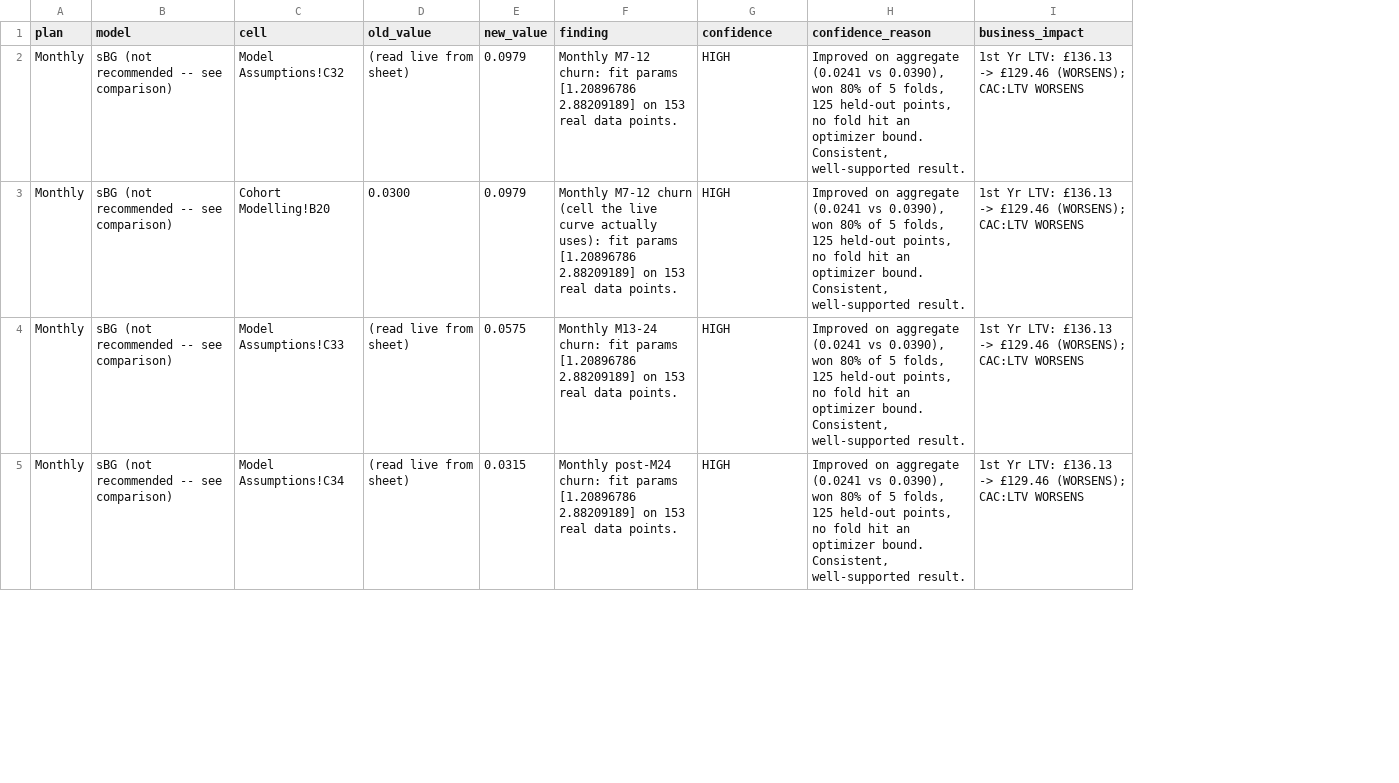
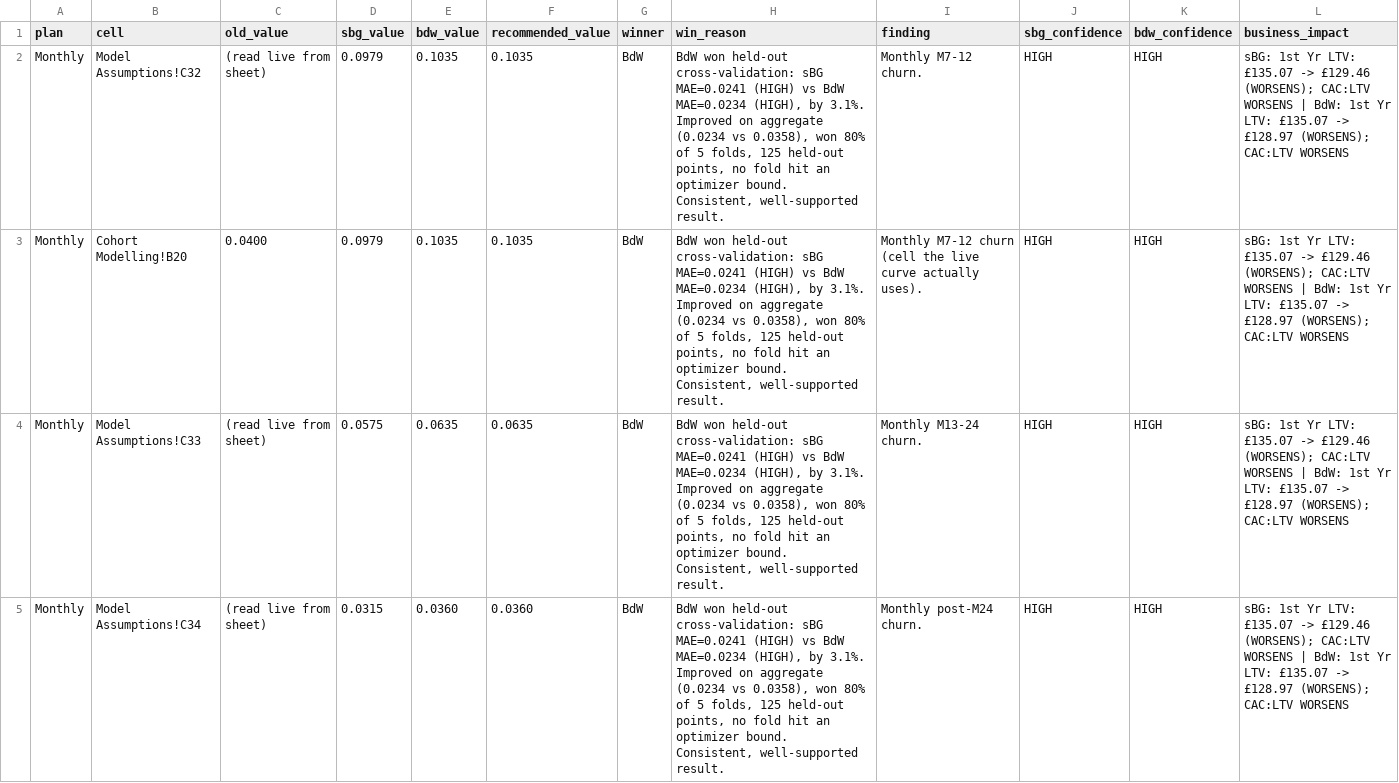
Before and after one commit to aanyasoni1495/DITTO-Financial-Model, a CSV file: outputs/sheet_updates.csv, drawn as a sheet; only a part is shown; removed rows and columns are numbered as before the commit, all else as after; the diff covers the shown part only; the diff names each change by its address in the sheet, - before the commit and + after, or states it on an @@ line.

```diff
--- a/outputs/sheet_updates.csv
+++ b/outputs/sheet_updates.csv
-column B (model), rows 2-5: all sBG (not recommended -- see comparison)
+column E (bdw_value), rows 2-5: 0.1035 | 0.1035 | 0.0635 | 0.0360
+column F (recommended_value), rows 2-5: 0.1035 | 0.1035 | 0.0635 | 0.0360
+column G (winner), rows 2-5: all BdW
+column H (win_reason), rows 2-5: all BdW won held-out cross-validation: sBG MAE=0.0241 (HIGH) vs BdW MAE=0.0234 (HIGH), by 3.1%. Improved on aggregate (0.0234 vs 0.0358), won 80% of 5 folds, 125 held-out points, no fold hit an optimizer bound. Consistent, well-supported result.
-column H (confidence_reason), rows 2-5: all Improved on aggregate (0.0241 vs 0.0390), won 80% of 5 folds, 125 held-out points, no fold hit an optimizer bound. Consistent, well-supported result.
+column K (bdw_confidence), rows 2-5: all HIGH
-D1: new_value
+D1: sbg_value
-J1: confidence
+J1: sbg_confidence
-I2 (finding): Monthly M7-12 churn: fit params [1.20896786 2.88209189] on 153 real data points.
+I2 (finding): Monthly M7-12 churn.
-L2:L5 (business_impact): 1st Yr LTV: £136.13 -> £129.46 (WORSENS); CAC:LTV…
+L2:L5 (business_impact): sBG: 1st Yr LTV: £135.07 -> £129.46 (WORSENS); CAC:LTV WORSENS | BdW: 1st Yr LTV: £135.07 -> £128.97 (WORSENS); CAC:LTV…
-C3 (old_value): 0.0300
+C3 (old_value): 0.0400
-I3 (finding): …curve actually uses): fit params [1.20896786 2.88209189] on 153 real data points.
+I3 (finding): …curve actually uses).
-I4 (finding): Monthly M13-24 churn: fit params [1.20896786 2.88209189] on 153 real data points.
+I4 (finding): Monthly M13-24 churn.
-I5 (finding): Monthly post-M24 churn: fit params [1.20896786 2.88209189] on 153 real data points.
+I5 (finding): Monthly post-M24 churn.
```
Also changed, not shown: 8 removed rows and 6 edited cells elsewhere in this file, 4 other files.
